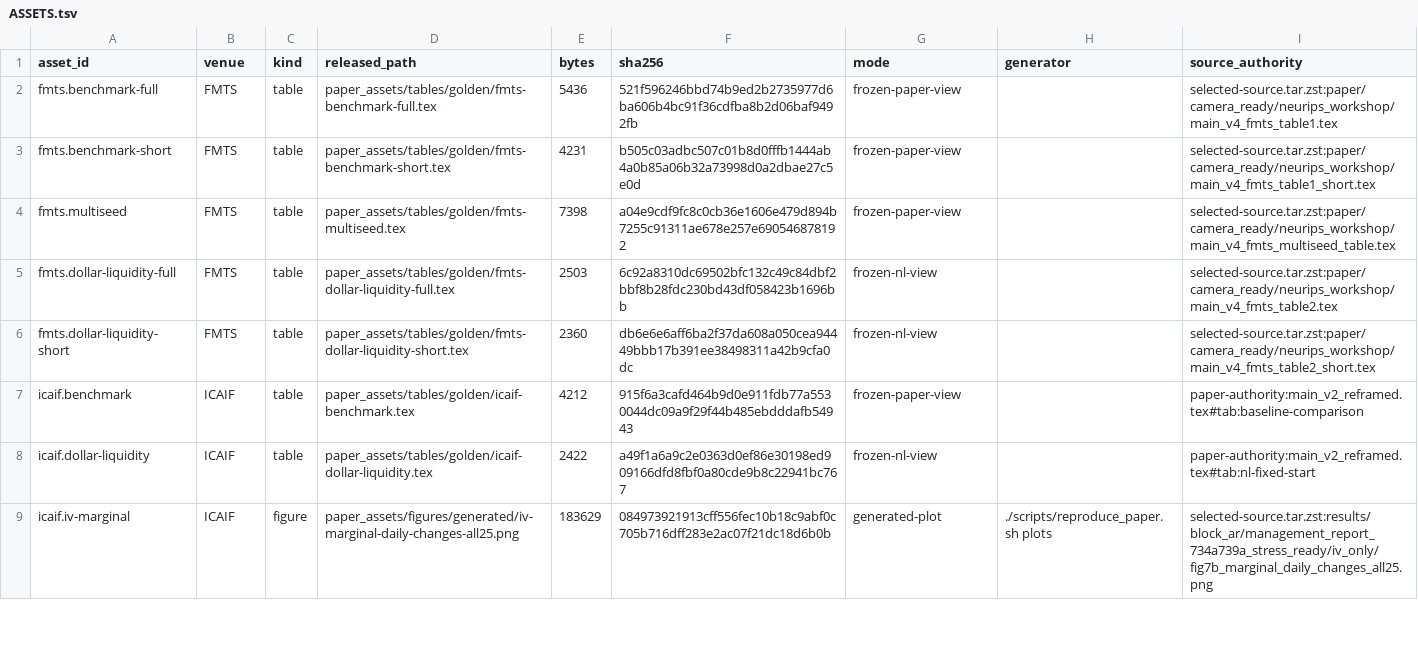
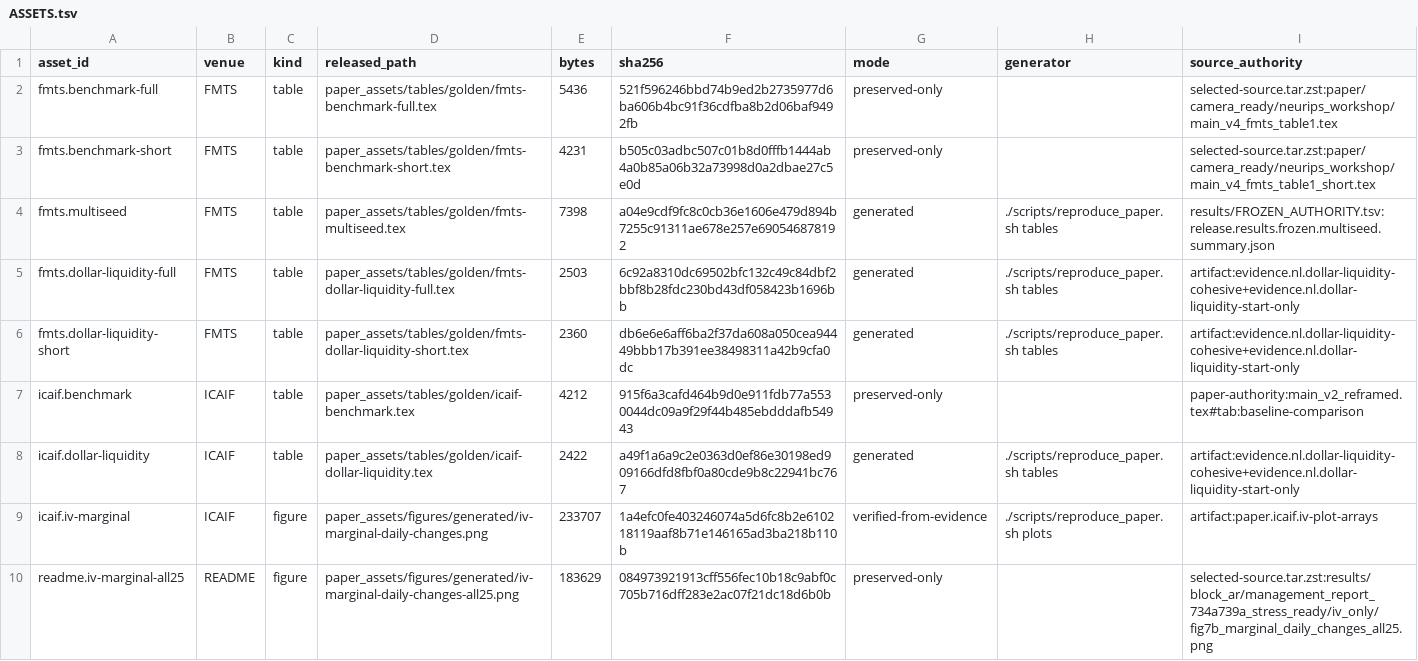
Before and after one commit to 0xC000005/ScenarioFlow, a TSV file: paper_assets/ASSETS.tsv, drawn as a sheet; only a part is shown; the diff covers the shown part only.

Commit message:
feat: restore evidence-backed paper renderers

```diff
--- a/paper_assets/ASSETS.tsv
+++ b/paper_assets/ASSETS.tsv
@@ -1,9 +1,10 @@
 asset_id	venue	kind	released_path	bytes	sha256	mode	generator	source_authority
-fmts.benchmark-full	FMTS	table	paper_assets/tables/golden/fmts-benchmark-full.tex	5436	521f596246bbd74b9ed2b2735977d6ba606b4bc91f36cdfba8b2d06baf9492fb	frozen-paper-view		selected-source.tar.zst:paper/camera_ready/neurips_workshop/main_v4_fmts_table1.tex
-fmts.benchmark-short	FMTS	table	paper_assets/tables/golden/fmts-benchmark-short.tex	4231	b505c03adbc507c01b8d0fffb1444ab4a0b85a06b32a73998d0a2dbae27c5e0d	frozen-paper-view		selected-source.tar.zst:paper/camera_ready/neurips_workshop/main_v4_fmts_table1_short.tex
-fmts.multiseed	FMTS	table	paper_assets/tables/golden/fmts-multiseed.tex	7398	a04e9cdf9fc8c0cb36e1606e479d894b7255c91311ae678e257e690546878192	frozen-paper-view		selected-source.tar.zst:paper/camera_ready/neurips_workshop/main_v4_fmts_multiseed_table.tex
-fmts.dollar-liquidity-full	FMTS	table	paper_assets/tables/golden/fmts-dollar-liquidity-full.tex	2503	6c92a8310dc69502bfc132c49c84dbf2bbf8b28fdc230bd43df058423b1696bb	frozen-nl-view		selected-source.tar.zst:paper/camera_ready/neurips_workshop/main_v4_fmts_table2.tex
-fmts.dollar-liquidity-short	FMTS	table	paper_assets/tables/golden/fmts-dollar-liquidity-short.tex	2360	db6e6e6aff6ba2f37da608a050cea94449bbb17b391ee38498311a42b9cfa0dc	frozen-nl-view		selected-source.tar.zst:paper/camera_ready/neurips_workshop/main_v4_fmts_table2_short.tex
-icaif.benchmark	ICAIF	table	paper_assets/tables/golden/icaif-benchmark.tex	4212	915f6a3cafd464b9d0e911fdb77a5530044dc09a9f29f44b485ebdddafb54943	frozen-paper-view		paper-authority:main_v2_reframed.tex#tab:baseline-comparison
-icaif.dollar-liquidity	ICAIF	table	paper_assets/tables/golden/icaif-dollar-liquidity.tex	2422	a49f1a6a9c2e0363d0ef86e30198ed909166dfd8fbf0a80cde9b8c22941bc767	frozen-nl-view		paper-authority:main_v2_reframed.tex#tab:nl-fixed-start
-icaif.iv-marginal	ICAIF	figure	paper_assets/figures/generated/iv-marginal-daily-changes-all25.png	183629	084973921913cff556fec10b18c9abf0c705b716dff283e2ac07f21dc18d6b0b	generated-plot	./scripts/reproduce_paper.sh plots	selected-source.tar.zst:results/block_ar/management_report_734a739a_stress_ready/iv_only/fig7b_marginal_daily_changes_all25.png
+fmts.benchmark-full	FMTS	table	paper_assets/tables/golden/fmts-benchmark-full.tex	5436	521f596246bbd74b9ed2b2735977d6ba606b4bc91f36cdfba8b2d06baf9492fb	preserved-only		selected-source.tar.zst:paper/camera_ready/neurips_workshop/main_v4_fmts_table1.tex
+fmts.benchmark-short	FMTS	table	paper_assets/tables/golden/fmts-benchmark-short.tex	4231	b505c03adbc507c01b8d0fffb1444ab4a0b85a06b32a73998d0a2dbae27c5e0d	preserved-only		selected-source.tar.zst:paper/camera_ready/neurips_workshop/main_v4_fmts_table1_short.tex
+fmts.multiseed	FMTS	table	paper_assets/tables/golden/fmts-multiseed.tex	7398	a04e9cdf9fc8c0cb36e1606e479d894b7255c91311ae678e257e690546878192	generated	./scripts/reproduce_paper.sh tables	results/FROZEN_AUTHORITY.tsv:release.results.frozen.multiseed.summary.json
+fmts.dollar-liquidity-full	FMTS	table	paper_assets/tables/golden/fmts-dollar-liquidity-full.tex	2503	6c92a8310dc69502bfc132c49c84dbf2bbf8b28fdc230bd43df058423b1696bb	generated	./scripts/reproduce_paper.sh tables	artifact:evidence.nl.dollar-liquidity-cohesive+evidence.nl.dollar-liquidity-start-only
+fmts.dollar-liquidity-short	FMTS	table	paper_assets/tables/golden/fmts-dollar-liquidity-short.tex	2360	db6e6e6aff6ba2f37da608a050cea94449bbb17b391ee38498311a42b9cfa0dc	generated	./scripts/reproduce_paper.sh tables	artifact:evidence.nl.dollar-liquidity-cohesive+evidence.nl.dollar-liquidity-start-only
+icaif.benchmark	ICAIF	table	paper_assets/tables/golden/icaif-benchmark.tex	4212	915f6a3cafd464b9d0e911fdb77a5530044dc09a9f29f44b485ebdddafb54943	preserved-only		paper-authority:main_v2_reframed.tex#tab:baseline-comparison
+icaif.dollar-liquidity	ICAIF	table	paper_assets/tables/golden/icaif-dollar-liquidity.tex	2422	a49f1a6a9c2e0363d0ef86e30198ed909166dfd8fbf0a80cde9b8c22941bc767	generated	./scripts/reproduce_paper.sh tables	artifact:evidence.nl.dollar-liquidity-cohesive+evidence.nl.dollar-liquidity-start-only
+icaif.iv-marginal	ICAIF	figure	paper_assets/figures/generated/iv-marginal-daily-changes.png	233707	1a4efc0fe403246074a5d6fc8b2e610218119aaf8b71e146165ad3ba218b110b	verified-from-evidence	./scripts/reproduce_paper.sh plots	artifact:paper.icaif.iv-plot-arrays
+readme.iv-marginal-all25	README	figure	paper_assets/figures/generated/iv-marginal-daily-changes-all25.png	183629	084973921913cff556fec10b18c9abf0c705b716dff283e2ac07f21dc18d6b0b	preserved-only		selected-source.tar.zst:results/block_ar/management_report_734a739a_stress_ready/iv_only/fig7b_marginal_daily_changes_all25.png
```
Also changed, not shown: 13 edited cells elsewhere in this file, 11 other files.
